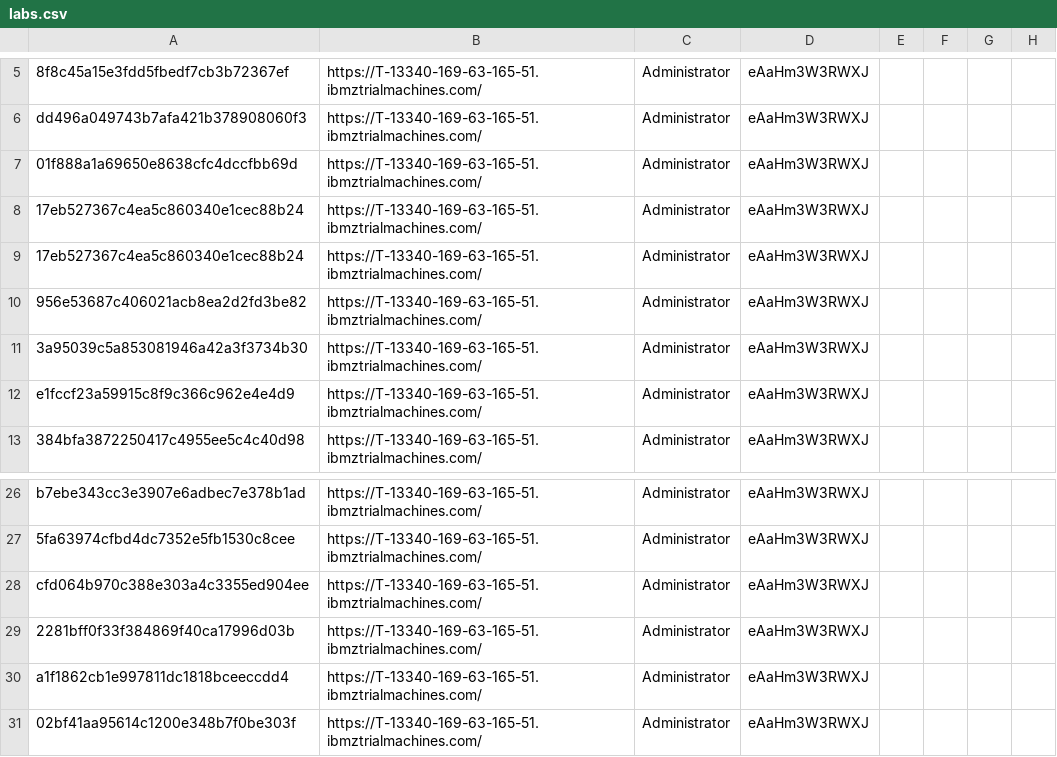
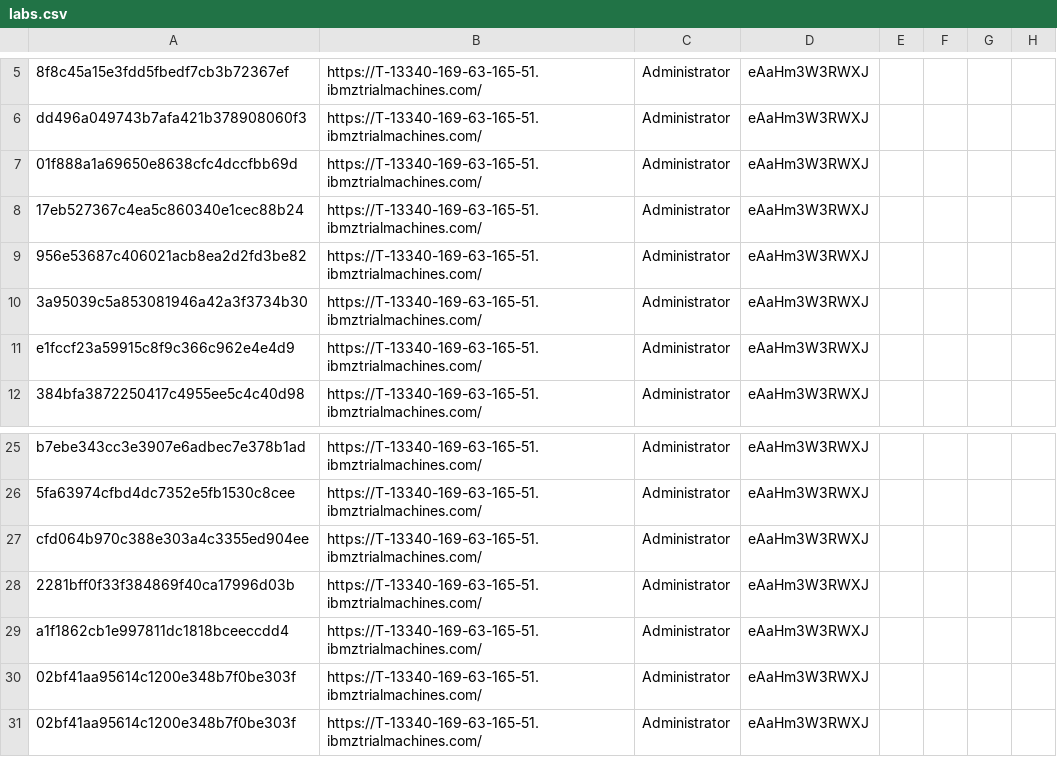
Before and after one commit to emitchj/WSC-CICSzVA-Registration, a CSV file: labs.csv, drawn as a sheet; only a part is shown, gaps mark what is left out; removed rows and columns are numbered as before the commit, all else as after; the diff names each change by its address in the sheet, - before the commit and + after, or states it on an @@ line.

Commit message:
Add files via upload

```diff
--- a/labs.csv
+++ b/labs.csv
-row 9: 17eb527367c4ea5c860340e1cec88b24 | https://T-13340-169-63-165-51.ibmztrialmachines.com/ | Administrator | eAaHm3W3RWXJ
+row 30: 02bf41aa95614c1200e348b7f0be303f | https://T-13340-169-63-165-51.ibmztrialmachines.com/ | Administrator | eAaHm3W3RWXJ
```
